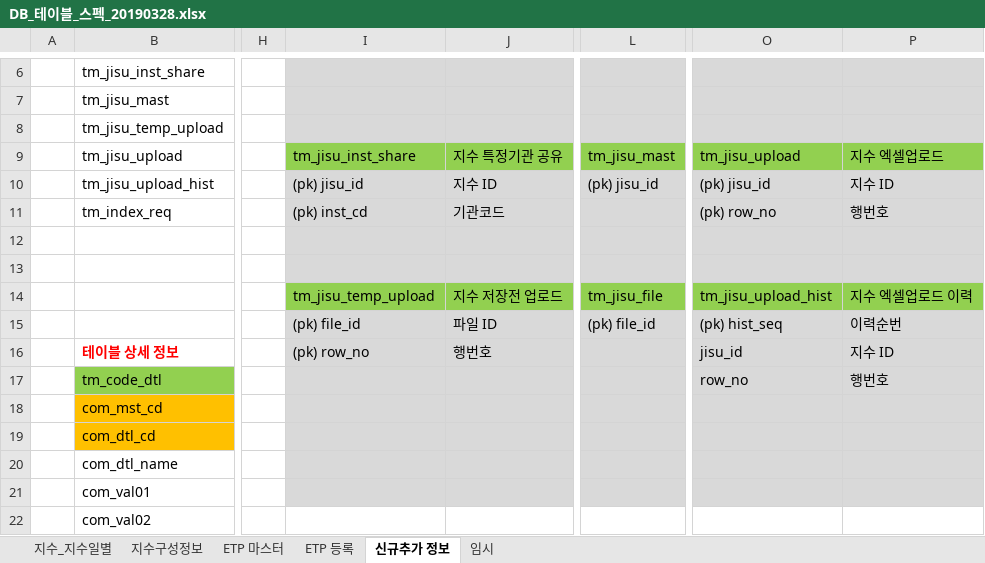
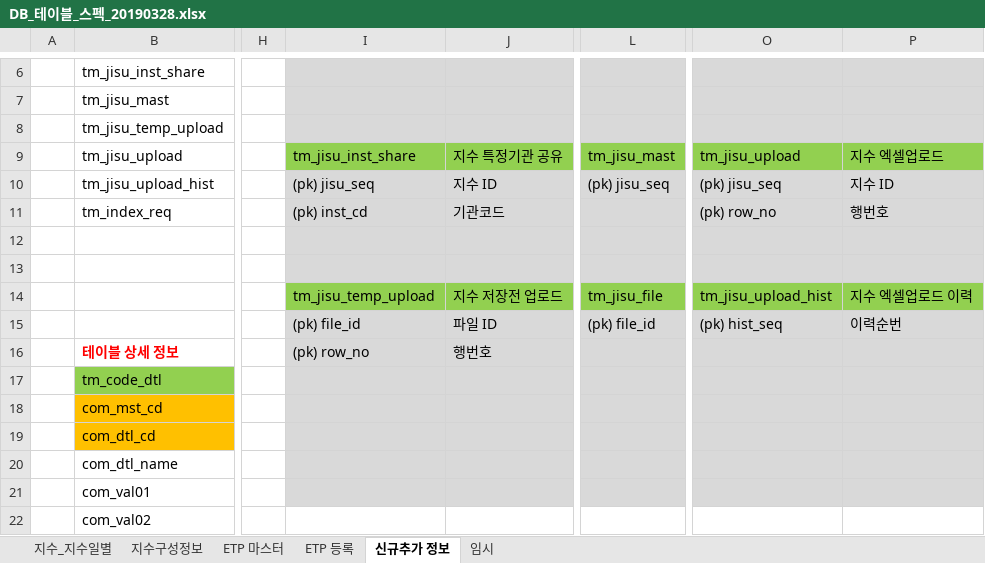
Before and after one commit to daeguk/kc_etp, an Excel workbook: etc/DB_테이블_스펙_20190328.xlsx, sheet 신규추가 정보, drawn as a sheet; only a part is shown, gaps mark what is left out; values as stored, in another font and other column widths than the file's, no borders; charts and pictures not drawn; the diff names each change by its address in the sheet, - before the commit and + after, or states it on an @@ line.

```diff
--- a/etc/DB_테이블_스펙_20190328.xlsx (sheet 신규추가 정보)
+++ b/etc/DB_테이블_스펙_20190328.xlsx (sheet 신규추가 정보)
-I10: (pk) jisu_id
+I10: (pk) jisu_seq
-L10: (pk) jisu_id
+L10: (pk) jisu_seq
-O10: (pk) jisu_id
+O10: (pk) jisu_seq
-O16: jisu_id
+O16: (empty)
-P16: 지수 ID
+P16: (empty)
-O17: row_no
+O17: (empty)
-P17: 행번호
+P17: (empty)
```
Also changed, not shown: 5 other files.
